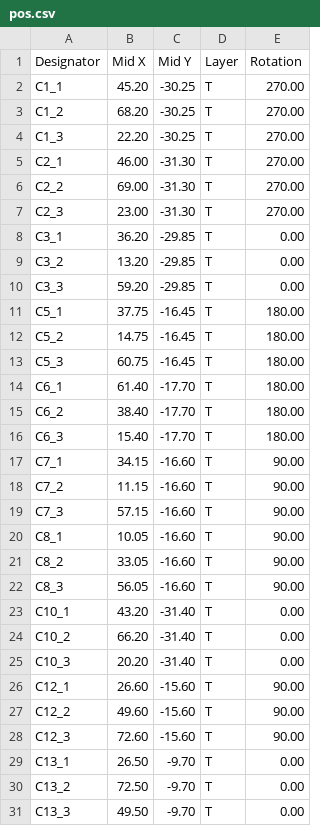
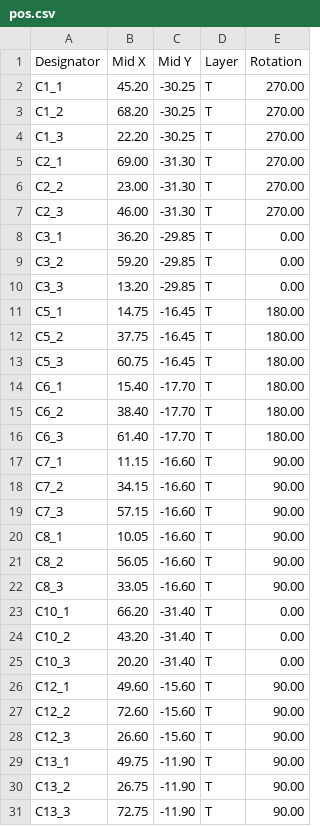
Before and after one commit to fcjr/restorekit, a CSV file: hardware/dongle-pro-v2/panel/mfg-jlcpcb/pos.csv, drawn as a sheet; only a part is shown; the diff covers the shown part only.

Commit message:
Dongle-Pro v2: add a debug header and Tag-Connect, move the LDO input cap, refresh renders
SWCLK and SWDIO now reach a TC2030 footprint beside the target port and a
row of four through-holes for a pin header (not fitted). The 3v3 and gnd
pads are replaced by the header, and there is a new 5v probe pad. The LDO
input cap sits 1.2 mm from its pin instead of 2.7 mm.

```diff
--- a/hardware/dongle-pro-v2/panel/mfg-jlcpcb/pos.csv
+++ b/hardware/dongle-pro-v2/panel/mfg-jlcpcb/pos.csv
@@ -4,28 +4,28 @@ C1_2,68.20,-30.25,T,270.00
 C1_3,22.20,-30.25,T,270.00
-C2_1,46.00,-31.30,T,270.00
-C2_2,69.00,-31.30,T,270.00
-C2_3,23.00,-31.30,T,270.00
+C2_1,69.00,-31.30,T,270.00
+C2_2,23.00,-31.30,T,270.00
+C2_3,46.00,-31.30,T,270.00
 C3_1,36.20,-29.85,T,0.00
-C3_2,13.20,-29.85,T,0.00
-C3_3,59.20,-29.85,T,0.00
-C5_1,37.75,-16.45,T,180.00
-C5_2,14.75,-16.45,T,180.00
+C3_2,59.20,-29.85,T,0.00
+C3_3,13.20,-29.85,T,0.00
+C5_1,14.75,-16.45,T,180.00
+C5_2,37.75,-16.45,T,180.00
 C5_3,60.75,-16.45,T,180.00
-C6_1,61.40,-17.70,T,180.00
+C6_1,15.40,-17.70,T,180.00
 C6_2,38.40,-17.70,T,180.00
-C6_3,15.40,-17.70,T,180.00
-C7_1,34.15,-16.60,T,90.00
-C7_2,11.15,-16.60,T,90.00
+C6_3,61.40,-17.70,T,180.00
+C7_1,11.15,-16.60,T,90.00
+C7_2,34.15,-16.60,T,90.00
 C7_3,57.15,-16.60,T,90.00
 C8_1,10.05,-16.60,T,90.00
-C8_2,33.05,-16.60,T,90.00
-C8_3,56.05,-16.60,T,90.00
-C10_1,43.20,-31.40,T,0.00
-C10_2,66.20,-31.40,T,0.00
+C8_2,56.05,-16.60,T,90.00
+C8_3,33.05,-16.60,T,90.00
+C10_1,66.20,-31.40,T,0.00
+C10_2,43.20,-31.40,T,0.00
 C10_3,20.20,-31.40,T,0.00
-C12_1,26.60,-15.60,T,90.00
-C12_2,49.60,-15.60,T,90.00
-C12_3,72.60,-15.60,T,90.00
-C13_1,26.50,-9.70,T,0.00
-C13_2,72.50,-9.70,T,0.00
-C13_3,49.50,-9.70,T,0.00
+C12_1,49.60,-15.60,T,90.00
+C12_2,72.60,-15.60,T,90.00
+C12_3,26.60,-15.60,T,90.00
+C13_1,49.75,-11.90,T,90.00
+C13_2,26.75,-11.90,T,90.00
+C13_3,72.75,-11.90,T,90.00
```
Also changed, not shown: 92 edited cells elsewhere in this file, hardware/dongle-pro-v2/mfg-jlcpcb/cpl.csv, 49 other files.
